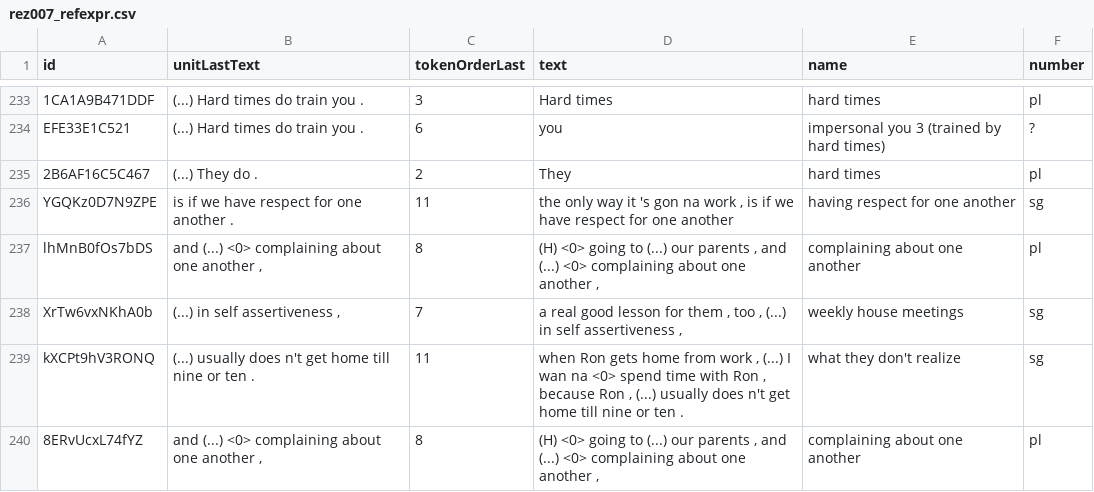
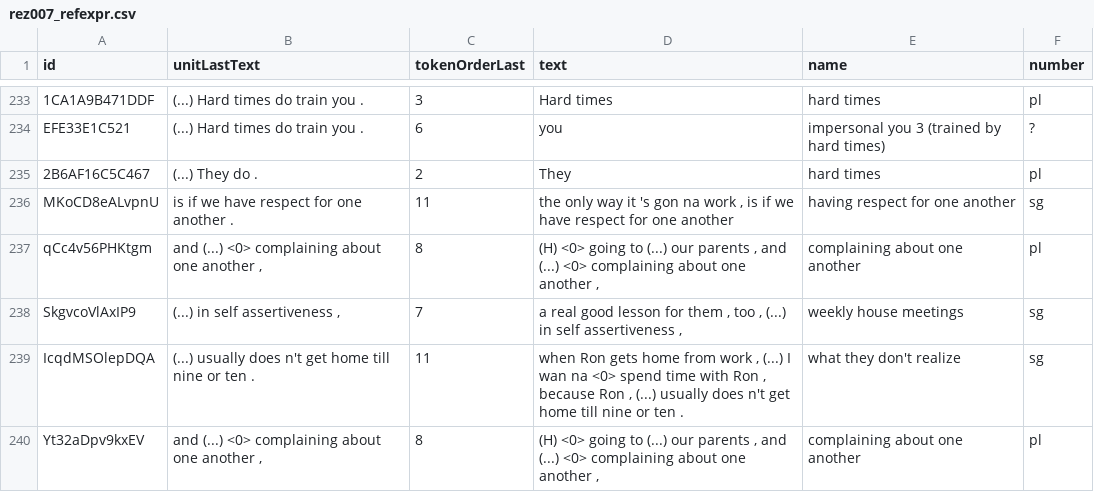
Before and after one commit to rezonators/rezonateR, a CSV file: vignettes/rez007_refexpr.csv, drawn as a sheet; only a part is shown, gaps mark what is left out.

```diff
--- a/vignettes/rez007_refexpr.csv
+++ b/vignettes/rez007_refexpr.csv
@@ -235,6 +235,6 @@
 "2B6AF16C5C467","(...) They do .",2,"They","hard times","pl"
-"YGQKz0D7N9ZPE","is if we have respect for one another .",11,"the only way it 's gon na work , is if we have respect for one another","having respect for one another","sg"
-"lhMnB0fOs7bDS","and (...) <0> complaining about one another ,",8,"(H) <0> going to (...) our parents , and (...) <0> complaining about one another ,","complaining about one another","pl"
-"XrTw6vxNKhA0b","(...) in self assertiveness ,",7,"a real good lesson for them , too , (...) in self assertiveness ,","weekly house meetings","sg"
-"kXCPt9hV3RONQ","(...) usually does n't get home till nine or ten .",11,"when Ron gets home from work , (...) I wan na <0> spend time with Ron , because Ron , (...) usually does n't get home till nine or ten .","what they don't realize","sg"
-"8ERvUcxL74fYZ","and (...) <0> complaining about one another ,",8,"(H) <0> going to (...) our parents , and (...) <0> complaining about one another ,","complaining about one another","pl"
+"MKoCD8eALvpnU","is if we have respect for one another .",11,"the only way it 's gon na work , is if we have respect for one another","having respect for one another","sg"
+"qCc4v56PHKtgm","and (...) <0> complaining about one another ,",8,"(H) <0> going to (...) our parents , and (...) <0> complaining about one another ,","complaining about one another","pl"
+"SkgvcoVlAxIP9","(...) in self assertiveness ,",7,"a real good lesson for them , too , (...) in self assertiveness ,","weekly house meetings","sg"
+"IcqdMSOlepDQA","(...) usually does n't get home till nine or ten .",11,"when Ron gets home from work , (...) I wan na <0> spend time with Ron , because Ron , (...) usually does n't get home till nine or ten .","what they don't realize","sg"
+"Yt32aDpv9kxEV","and (...) <0> complaining about one another ,",8,"(H) <0> going to (...) our parents , and (...) <0> complaining about one another ,","complaining about one another","pl"
```
Also changed, not shown: 17 other files.
